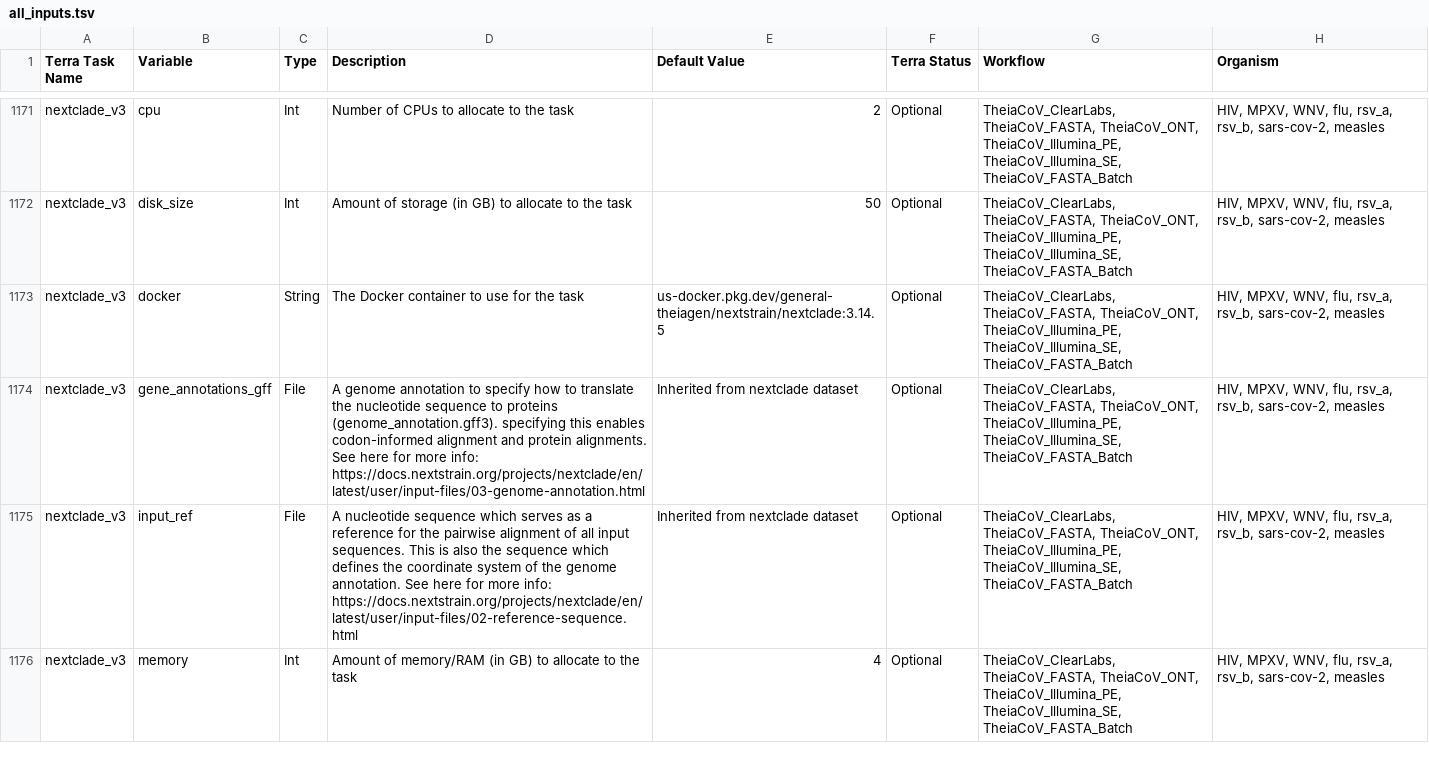
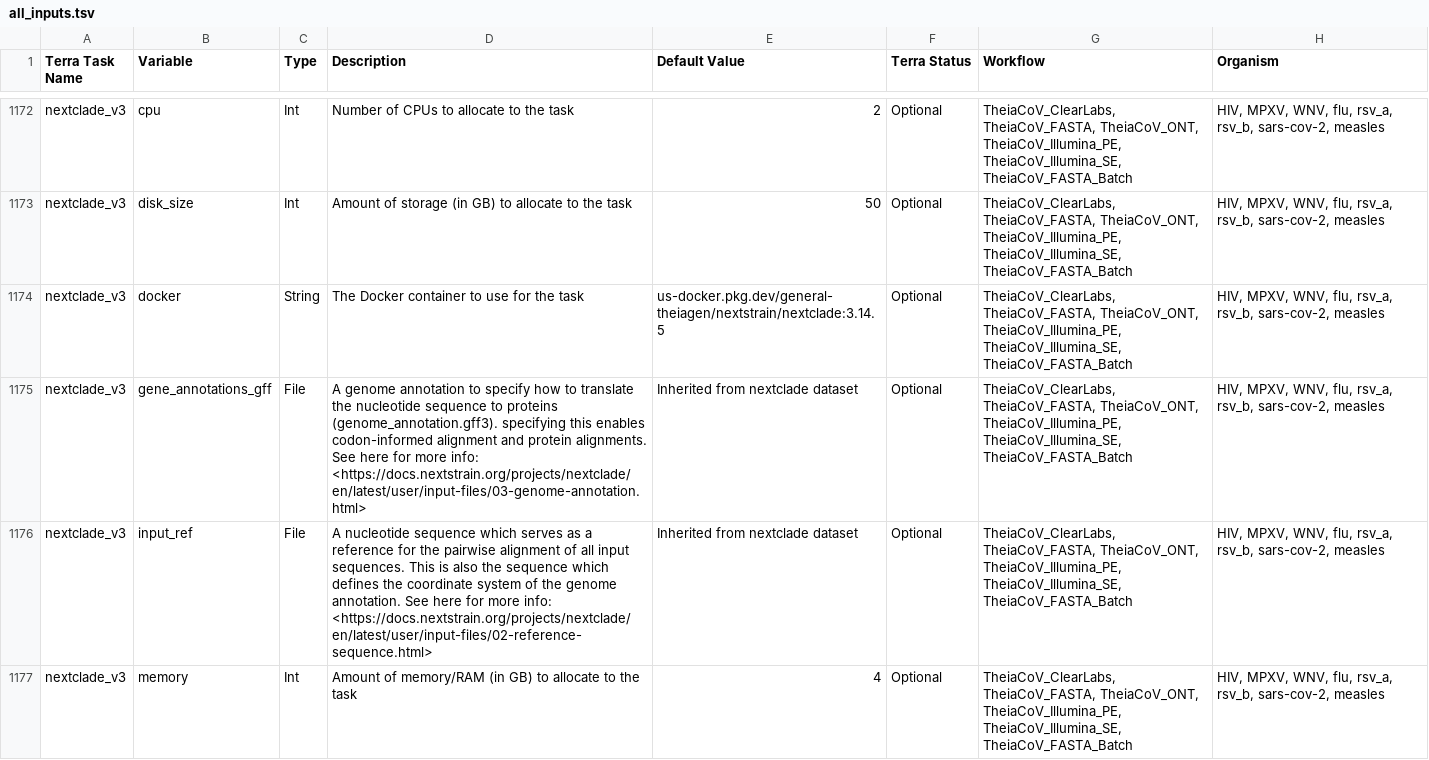
Before and after one commit to theiagen/public_health_bioinformatics, a TSV file: docs/assets/tables/all_inputs.tsv, drawn as a sheet; only a part is shown, gaps mark what is left out; the diff covers the shown part only.

Commit message:
update docs and make links actually links in inputs tsv

```diff
--- a/docs/assets/tables/all_inputs.tsv
+++ b/docs/assets/tables/all_inputs.tsv
@@ -1173,4 +1174,4 @@ nextclade_v3	disk_size	Int	Amount of storage (in GB) to allocate to the task	50
 nextclade_v3	docker	String	The Docker container to use for the task	us-docker.pkg.dev/general-theiagen/nextstrain/nextclade:3.14.5	Optional	TheiaCoV_ClearLabs, TheiaCoV_FASTA, TheiaCoV_ONT, TheiaCoV_Illumina_PE, TheiaCoV_Illumina_SE, TheiaCoV_FASTA_Batch	HIV, MPXV, WNV, flu, rsv_a, rsv_b, sars-cov-2, measles
-nextclade_v3	gene_annotations_gff	File	A genome annotation to specify how to translate the nucleotide sequence to proteins (genome_annotation.gff3). specifying this enables codon-informed alignment and protein alignments. See here for more info: https://docs.nextstrain.org/projects/nextclade/en/latest/user/input-files/03-genome-annotation.html	Inherited from nextclade dataset	Optional	TheiaCoV_ClearLabs, TheiaCoV_FASTA, TheiaCoV_ONT, TheiaCoV_Illumina_PE, TheiaCoV_Illumina_SE, TheiaCoV_FASTA_Batch	HIV, MPXV, WNV, flu, rsv_a, rsv_b, sars-cov-2, measles
-nextclade_v3	input_ref	File	A nucleotide sequence which serves as a reference for the pairwise alignment of all input sequences. This is also the sequence which defines the coordinate system of the genome annotation. See here for more info: https://docs.nextstrain.org/projects/nextclade/en/latest/user/input-files/02-reference-sequence.html	Inherited from nextclade dataset	Optional	TheiaCoV_ClearLabs, TheiaCoV_FASTA, TheiaCoV_ONT, TheiaCoV_Illumina_PE, TheiaCoV_Illumina_SE, TheiaCoV_FASTA_Batch	HIV, MPXV, WNV, flu, rsv_a, rsv_b, sars-cov-2, measles
+nextclade_v3	gene_annotations_gff	File	A genome annotation to specify how to translate the nucleotide sequence to proteins (genome_annotation.gff3). specifying this enables codon-informed alignment and protein alignments. See here for more info: <https://docs.nextstrain.org/projects/nextclade/en/latest/user/input-files/03-genome-annotation.html>	Inherited from nextclade dataset	Optional	TheiaCoV_ClearLabs, TheiaCoV_FASTA, TheiaCoV_ONT, TheiaCoV_Illumina_PE, TheiaCoV_Illumina_SE, TheiaCoV_FASTA_Batch	HIV, MPXV, WNV, flu, rsv_a, rsv_b, sars-cov-2, measles
+nextclade_v3	input_ref	File	A nucleotide sequence which serves as a reference for the pairwise alignment of all input sequences. This is also the sequence which defines the coordinate system of the genome annotation. See here for more info: <https://docs.nextstrain.org/projects/nextclade/en/latest/user/input-files/02-reference-sequence.html>	Inherited from nextclade dataset	Optional	TheiaCoV_ClearLabs, TheiaCoV_FASTA, TheiaCoV_ONT, TheiaCoV_Illumina_PE, TheiaCoV_Illumina_SE, TheiaCoV_FASTA_Batch	HIV, MPXV, WNV, flu, rsv_a, rsv_b, sars-cov-2, measles
 nextclade_v3	memory	Int	Amount of memory/RAM (in GB) to allocate to the task	4	Optional	TheiaCoV_ClearLabs, TheiaCoV_FASTA, TheiaCoV_ONT, TheiaCoV_Illumina_PE, TheiaCoV_Illumina_SE, TheiaCoV_FASTA_Batch	HIV, MPXV, WNV, flu, rsv_a, rsv_b, sars-cov-2, measles
```
Also changed, not shown: 1 added row and 27 edited cells elsewhere in this file, 1 other file.
